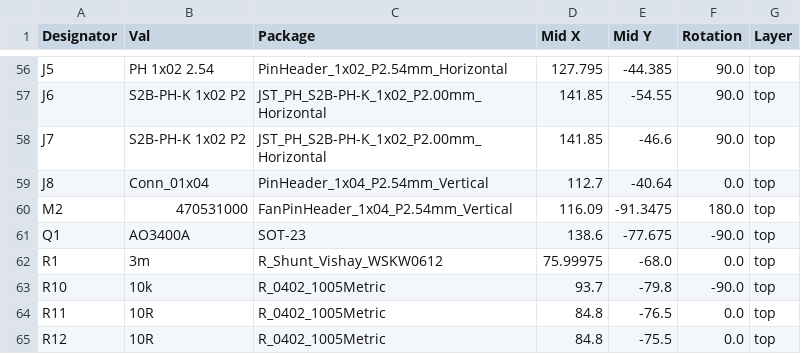
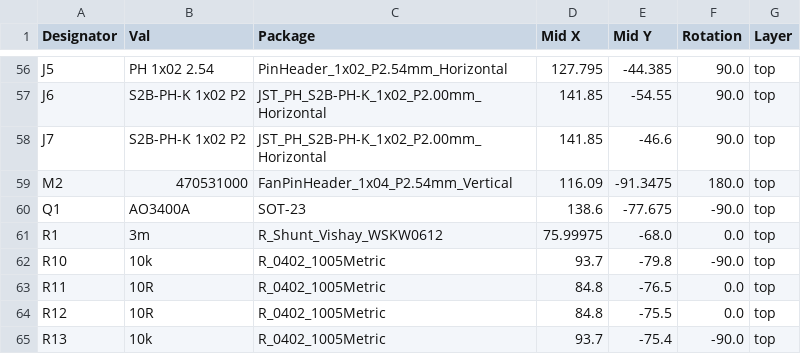
Before and after one commit to eggsampler/12v-2x6-Current-Monitor, a CSV file: jlcpcb/production_files/CPL-12v-2x6.csv, drawn as a sheet; only a part is shown, gaps mark what is left out; the shorter side is filled out with more unchanged rows.

```diff
--- a/jlcpcb/production_files/CPL-12v-2x6.csv
+++ b/jlcpcb/production_files/CPL-12v-2x6.csv
@@ -58,3 +58,2 @@ J6,S2B-PH-K 1x02 P2,JST_PH_S2B-PH-K_1x02_P2.00mm_Horizontal,141.85,-54.55,90.0,t
 J7,S2B-PH-K 1x02 P2,JST_PH_S2B-PH-K_1x02_P2.00mm_Horizontal,141.85,-46.6,90.0,top
-J8,Conn_01x04,PinHeader_1x04_P2.54mm_Vertical,112.7,-40.64,0.0,top
 M2,470531000,FanPinHeader_1x04_P2.54mm_Vertical,116.09,-91.3475,180.0,top
```
Also changed, not shown: jlcpcb/production_files/BOM-12v-2x6.csv, 23 other files.
